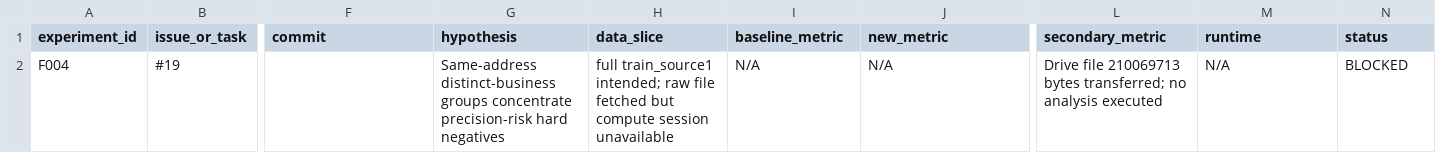
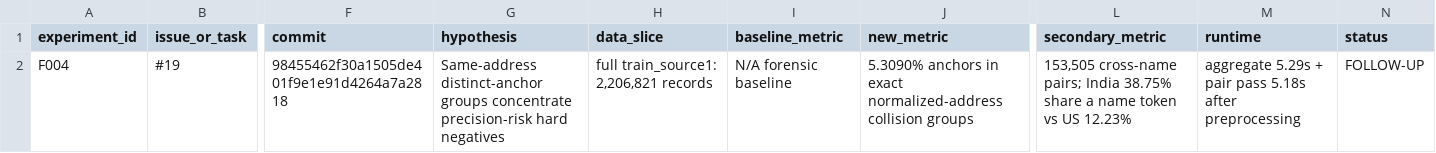
Before and after one commit to sting-raider/Team-517-ML, a TSV file: experiments/REGISTRY.tsv, drawn as a sheet; only a part is shown, gaps mark what is left out; the diff names each change by its address in the sheet, - before the commit and + after, or states it on an @@ line.

Commit message:
Record completed F004 full-data result

```diff
--- a/experiments/REGISTRY.tsv
+++ b/experiments/REGISTRY.tsv
-F2 (commit): (empty)
+F2 (commit): 98455462f30a1505de401f9e1e91d4264a7a2818
-G2 (hypothesis): Same-address distinct-business groups concentrate…
+G2 (hypothesis): Same-address distinct-anchor groups concentrate…
-H2 (data_slice): full train_source1 intended; raw file fetched but compute session unavailable
+H2 (data_slice): full train_source1: 2,206,821 records
-I2 (baseline_metric): N/A
+I2 (baseline_metric): N/A forensic baseline
-J2 (new_metric): N/A
+J2 (new_metric): 5.3090% anchors in exact normalized-address collision groups
-L2 (secondary_metric): Drive file 210069713 bytes transferred; no analysis executed
+L2 (secondary_metric): 153,505 cross-name pairs; India 38.75% share a name token vs US 12.23%
-M2 (runtime): N/A
+M2 (runtime): aggregate 5.29s + pair pass 5.18s after preprocessing
-N2 (status): BLOCKED
+N2 (status): FOLLOW-UP
```
